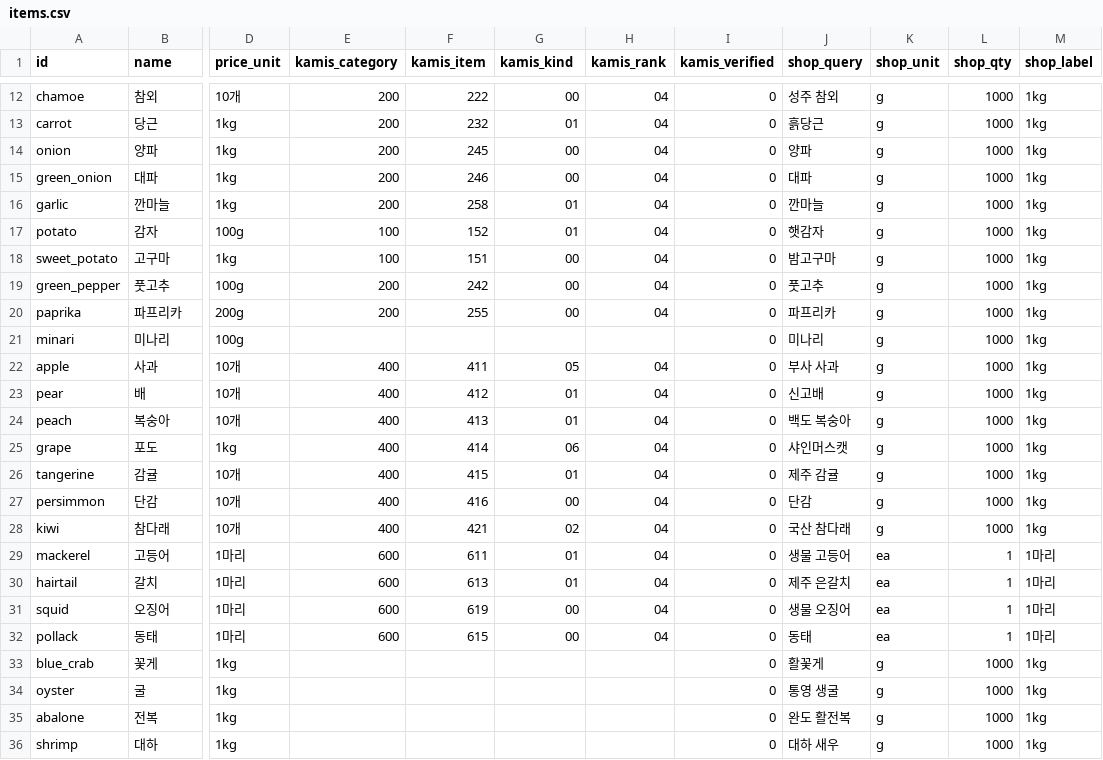
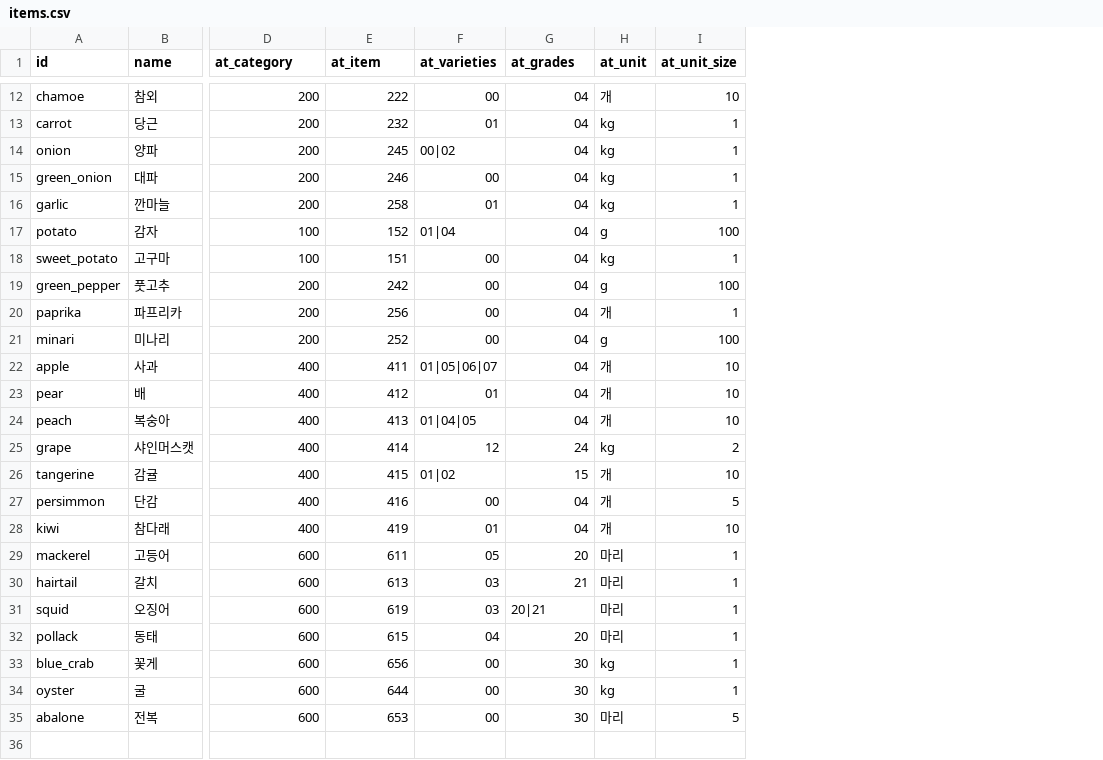
Before and after one commit to leejimin330/seasonal-market, a CSV file: data/items.csv, drawn as a sheet; only a part is shown, gaps mark what is left out; removed rows and columns are numbered as before the commit, all else as after; rows hold the shown columns only; the diff covers the shown part only; the diff names each change by its address in the sheet, - before the commit and + after, or states it on an @@ line.

```diff
--- a/data/items.csv
+++ b/data/items.csv
-column D (price_unit), rows 12-35: 10개 | 1kg | 1kg | 1kg | 1kg | 100g | 1kg | 100g | 200g | 100g | 10개 | 10개 | 10개 | 1kg | 10개 | 10개 | 10개 | 1마리 | 1마리 | 1마리 | 1마리 | 1kg | 1kg | 1kg
-column I (kamis_verified), rows 12-35: all 0
-column J (shop_query), rows 12-35: 성주 참외 | 흙당근 | 양파 | 대파 | 깐마늘 | 햇감자 | 밤고구마 | 풋고추 | 파프리카 | 미나리 | 부사 사과 | 신고배 | 백도 복숭아 | 샤인머스캣 | 제주 감귤 | 단감 | 국산 참다래 | 생물 고등어 | 제주 은갈치 | 생물 오징어 | 동태 | 활꽃게 | 통영 생굴 | 완도 활전복
-column K (shop_unit), rows 12-35: g | g | g | g | g | g | g | g | g | g | g | g | g | g | g | g | g | ea | ea | ea | ea | g | g | g
-column L (shop_qty), rows 12-35: 1000 | 1000 | 1000 | 1000 | 1000 | 1000 | 1000 | 1000 | 1000 | 1000 | 1000 | 1000 | 1000 | 1000 | 1000 | 1000 | 1000 | 1 | 1 | 1 | 1 | 1000 | 1000 | 1000
-column M (shop_label), rows 12-35: 1kg | 1kg | 1kg | 1kg | 1kg | 1kg | 1kg | 1kg | 1kg | 1kg | 1kg | 1kg | 1kg | 1kg | 1kg | 1kg | 1kg | 1마리 | 1마리 | 1마리 | 1마리 | 1kg | 1kg | 1kg
+column H (at_unit), rows 12-35: 개 | kg | kg | kg | kg | g | kg | g | 개 | g | 개 | 개 | 개 | kg | 개 | 개 | 개 | 마리 | 마리 | 마리 | 마리 | kg | kg | 마리
+column I (at_unit_size), rows 12-35: 10 | 1 | 1 | 1 | 1 | 100 | 1 | 100 | 1 | 100 | 10 | 10 | 10 | 2 | 10 | 5 | 10 | 1 | 1 | 1 | 1 | 1 | 1 | 5
-D1: kamis_category
+D1: at_category
-E1: kamis_item
+E1: at_item
-F1: kamis_kind
+F1: at_varieties
-G1: kamis_rank
+G1: at_grades
-F14 (at_varieties): 00
+F14 (at_varieties): 00|02
-F17 (at_varieties): 01
+F17 (at_varieties): 01|04
-E20 (at_item): 255
+E20 (at_item): 256
-D21 (at_category): (empty)
+D21 (at_category): 200
-E21 (at_item): (empty)
+E21 (at_item): 252
-F21 (at_varieties): (empty)
+F21 (at_varieties): 00
-G21 (at_grades): (empty)
+G21 (at_grades): 04
-F22 (at_varieties): 05
+F22 (at_varieties): 01|05|06|07
-F24 (at_varieties): 01
+F24 (at_varieties): 01|04|05
-B25 (name): 포도
+B25 (name): 샤인머스캣
-F25 (at_varieties): 06
+F25 (at_varieties): 12
-G25 (at_grades): 04
+G25 (at_grades): 24
-F26 (at_varieties): 01
+F26 (at_varieties): 01|02
-G26 (at_grades): 04
+G26 (at_grades): 15
-E28 (at_item): 421
+E28 (at_item): 419
-F28 (at_varieties): 02
+F28 (at_varieties): 01
-F29 (at_varieties): 01
+F29 (at_varieties): 05
-G29 (at_grades): 04
+G29 (at_grades): 20
-F30 (at_varieties): 01
+F30 (at_varieties): 03
-G30 (at_grades): 04
+G30 (at_grades): 21
-F31 (at_varieties): 00
+F31 (at_varieties): 03
-G31 (at_grades): 04
+G31 (at_grades): 20|21
-F32 (at_varieties): 00
+F32 (at_varieties): 04
-G32 (at_grades): 04
+G32 (at_grades): 20
-D33:D35 (at_category): (empty)
+D33:D35 (at_category): 600
-E33 (at_item): (empty)
+E33 (at_item): 656
-F33:F35 (at_varieties): (empty)
+F33:F35 (at_varieties): 00
-G33:G35 (at_grades): (empty)
+G33:G35 (at_grades): 30
-E34 (at_item): (empty)
+E34 (at_item): 644
-E35 (at_item): (empty)
+E35 (at_item): 653
-row 36: shrimp | 대하 | 1kg |  |  |  |  | 0 | 대하 새우 | g | 1000 | 1kg
```
Also changed, not shown: 5 edited cells elsewhere in this file, data/seasons.csv, 27 other files.
